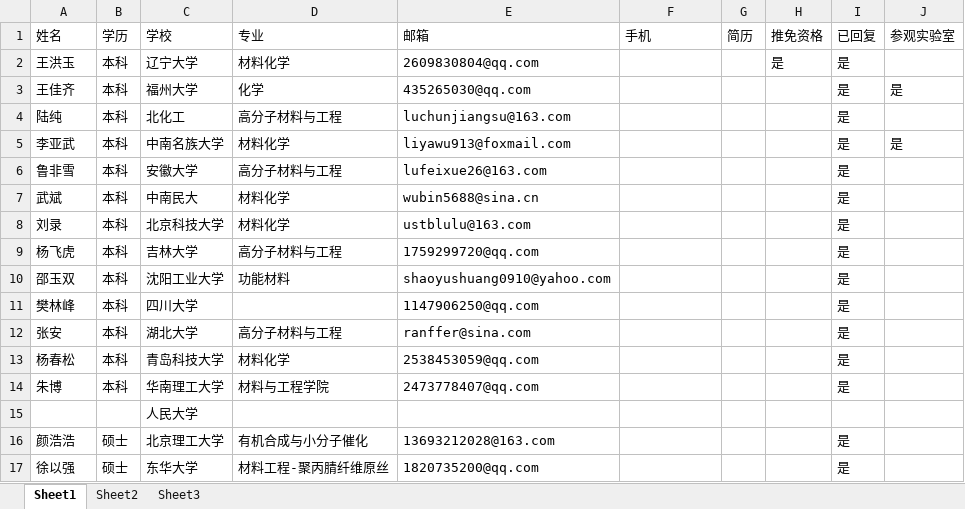
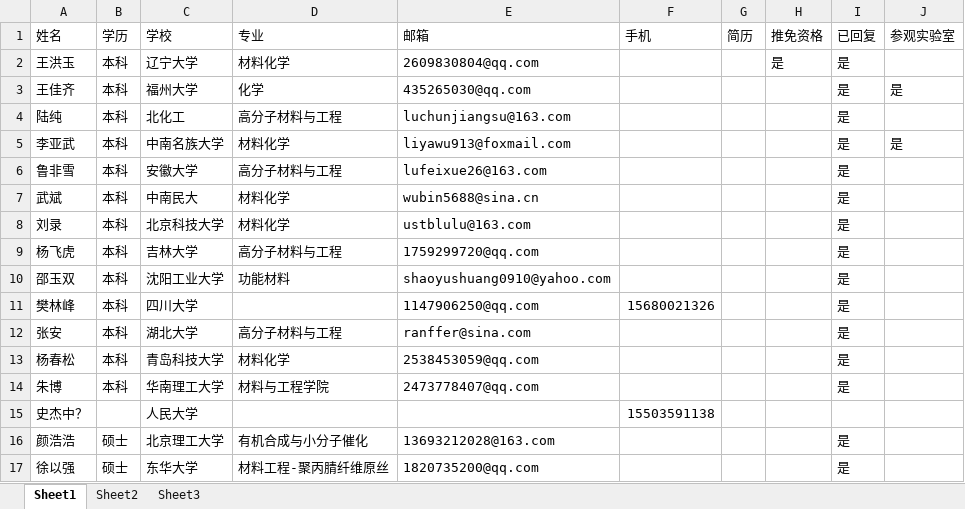
Before and after one commit to GJpku/cross, an Excel workbook: 504文档/招生/申请人员汇总.xlsx, sheet Sheet1, drawn as a sheet; values as stored, in another font and other column widths than the file's, no cell formats; removed rows and columns are numbered as before the commit, all else as after; the diff names each change by its address in the sheet, - before the commit and + after, or states it on an @@ line.

Commit message:
修改表格格式，确认信息正确

```diff
--- a/504文档/招生/申请人员汇总.xlsx (sheet Sheet1)
+++ b/504文档/招生/申请人员汇总.xlsx (sheet Sheet1)
-F11 (手机): (empty)
+F11 (手机): 15680021326
-row 15:  |  | 人民大学
+row 15: 史杰中？ |  | 人民大学 |  |  | 15503591138
```
Also changed, not shown: cell formats.
